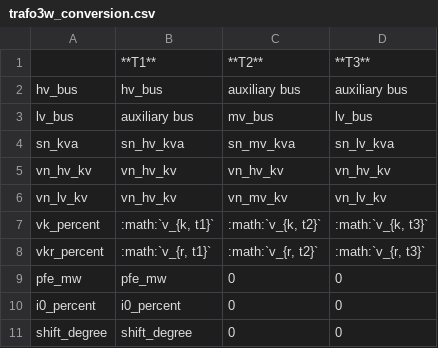
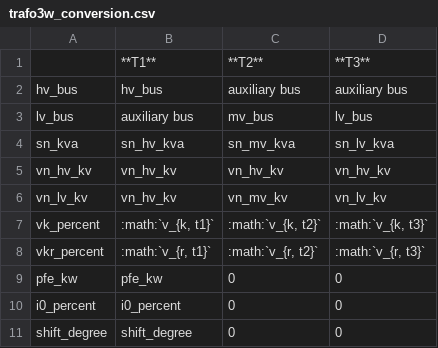
Before and after one commit to e2nIEE/pandapower, a CSV file: doc/elements/trafo3w_conversion.csv, drawn as a sheet.

```diff
--- a/doc/elements/trafo3w_conversion.csv
+++ b/doc/elements/trafo3w_conversion.csv
@@ -8,3 +8,3 @@ vk_percent;:math:`v_{k, t1}`;:math:`v_{k, t2}`;:math:`v_{k, t3}`
 vkr_percent;:math:`v_{r, t1}`;:math:`v_{r, t2}`;:math:`v_{r, t3}`
-pfe_mw;pfe_mw;0;0
+pfe_kw;pfe_kw;0;0
 i0_percent;i0_percent;0;0
```
Also changed, not shown: doc/elements/trafo3w_par.csv, doc/elements/trafo_par.csv, 3 other files.
